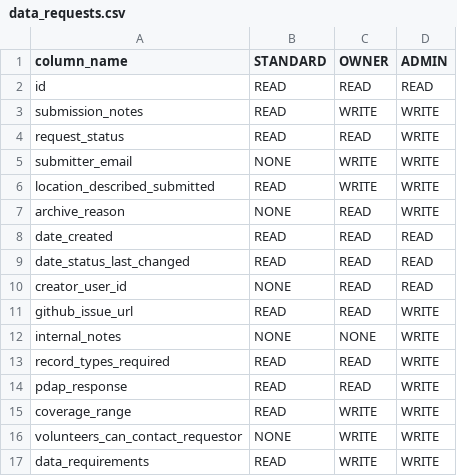
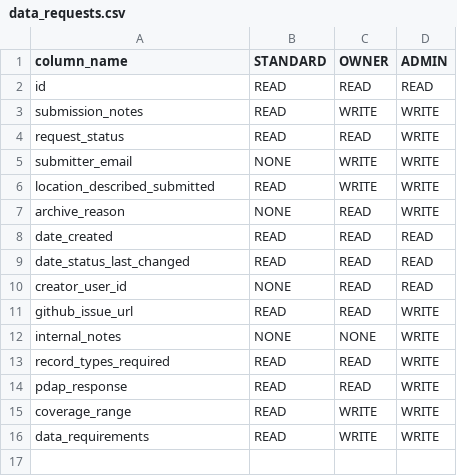
Before and after one commit to Police-Data-Accessibility-Project/prod-to-dev-migration, a CSV file: relation_access_permissions/relation_configurations/data_requests.csv, drawn as a sheet; the diff names each change by its address in the sheet, - before the commit and + after, or states it on an @@ line.

Commit message:
Remove `volunteers_can_contact_requestor` column

```diff
--- a/relation_access_permissions/relation_configurations/data_requests.csv
+++ b/relation_access_permissions/relation_configurations/data_requests.csv
-row 16: volunteers_can_contact_requestor | NONE | WRITE | WRITE
```
